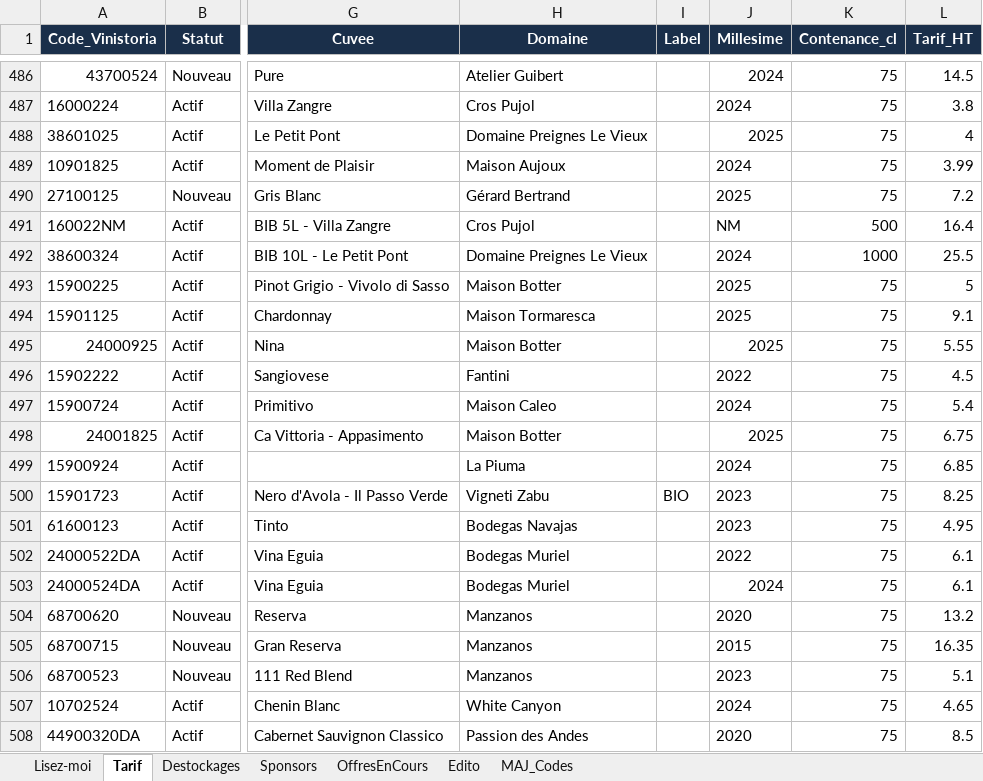
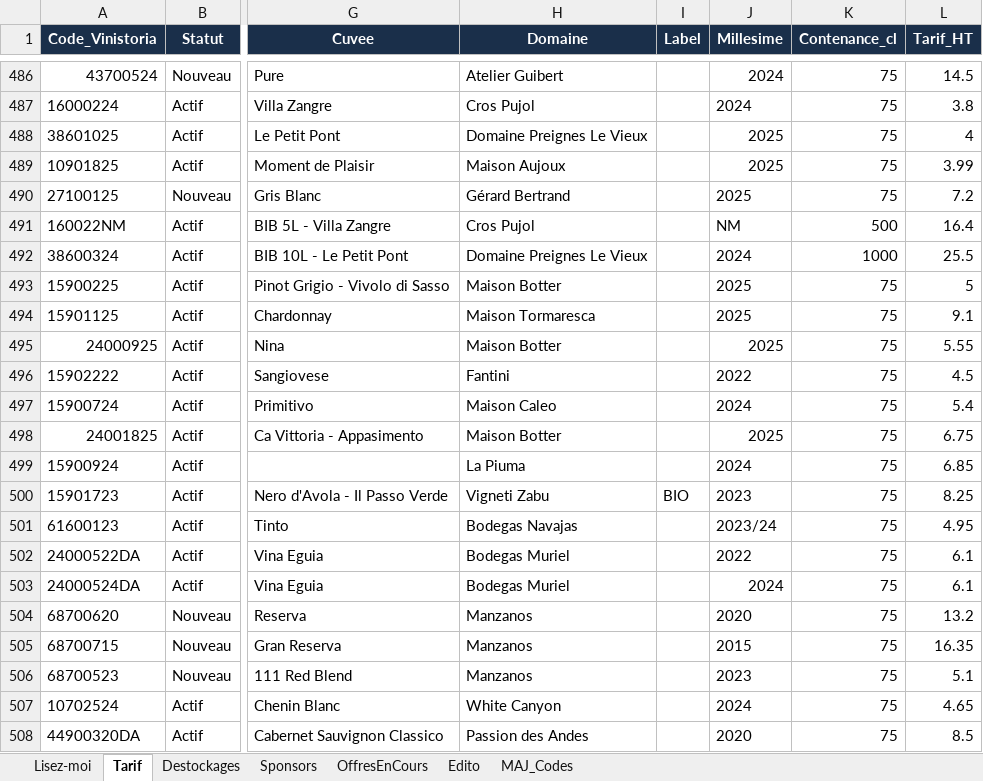
Before and after one commit to NoBullshitDrinks/vinom-tarif, an Excel workbook: data/TarifVinom_Master.xlsx, sheet Tarif, drawn as a sheet; only a part is shown, gaps mark what is left out; values as stored, in another font and other column widths than the file's, no borders; the diff names each change by its address in the sheet, - before the commit and + after, or states it on an @@ line.

Commit message:
MAJ tarif via Power Automate

```diff
--- a/data/TarifVinom_Master.xlsx (sheet Tarif)
+++ b/data/TarifVinom_Master.xlsx (sheet Tarif)
-J489 (Millesime): 2024
+J489 (Millesime): 2025
-J501 (Millesime): 2023
+J501 (Millesime): 2023/24
```
